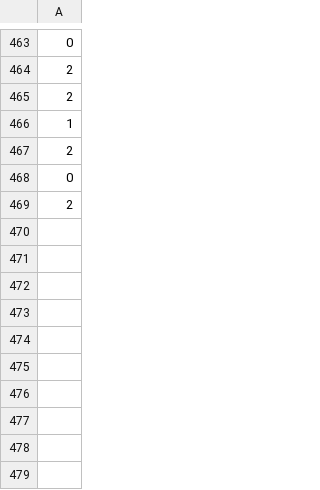
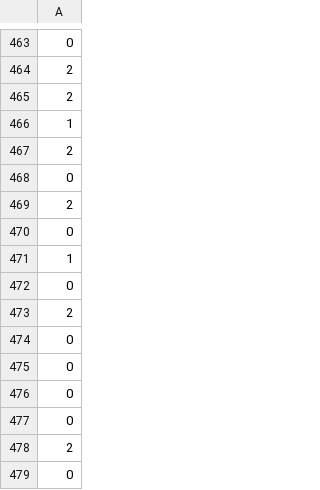
Before and after one commit to marco-devcode/CatBoost, a CSV file: data/y_test.csv, drawn as a sheet; only a part is shown, gaps mark what is left out; the diff names each change by its address in the sheet, - before the commit and + after, or states it on an @@ line.

```diff
--- a/data/y_test.csv
+++ b/data/y_test.csv
+row 470: 0
+row 471: 1
+row 472: 0
+row 473: 2
+row 474: 0
+row 475: 0
+row 476: 0
+row 477: 0
+row 478: 2
+row 479: 0
```
Also changed, not shown: data/X_test.csv, data/X_test_v2.csv, 13 other files.
